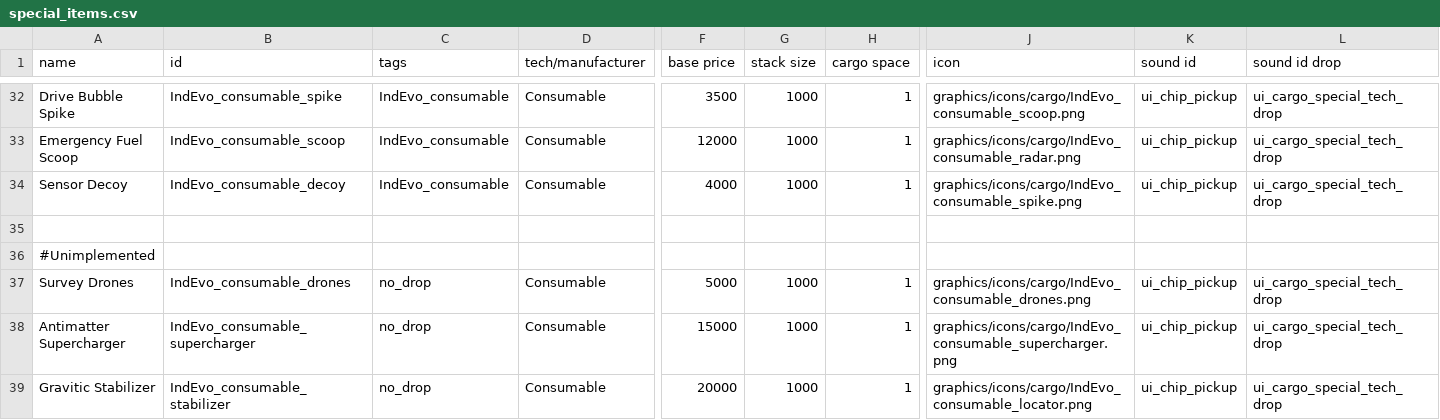
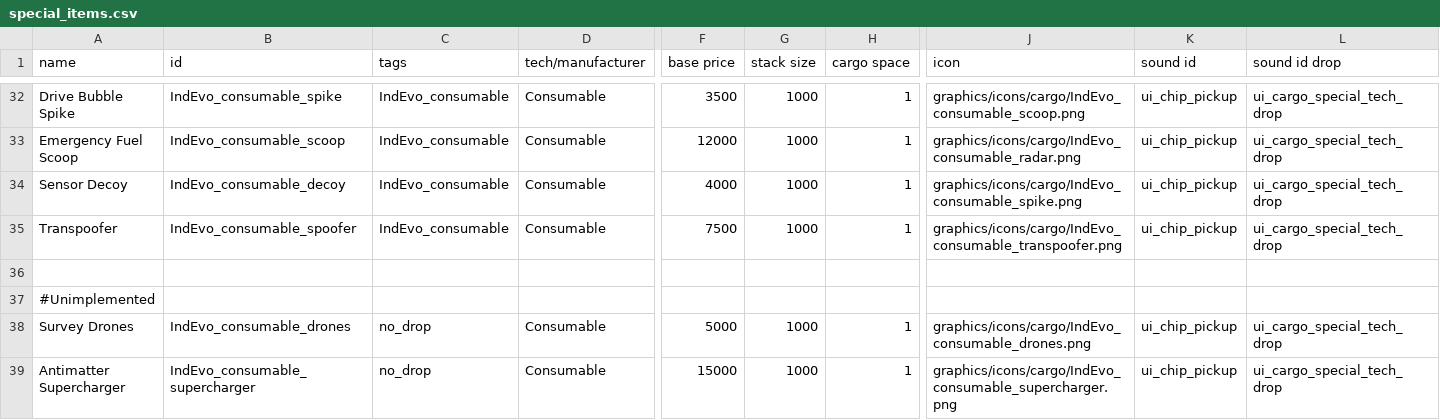
Before and after one commit to SirHartley/Industrial.Evolution, a CSV file: data/campaign/special_items.csv, drawn as a sheet; only a part is shown, gaps mark what is left out; the shorter side is filled out with more unchanged rows; rows hold the shown columns only; the diff names each change by its address in the sheet, - before the commit and + after, or states it on an @@ line.

Commit message:
fixed courier port shipping cargo to non-cargo submarkets +(same for ships) fixed research projects appearing at galatia Mine nerfs and 2s invulnerability added transpoofer

```diff
--- a/data/campaign/special_items.csv
+++ b/data/campaign/special_items.csv
+row 35: Transpoofer | IndEvo_consumable_spoofer | IndEvo_consumable | Consumable | 7500 | 1000 | 1 | graphics/icons/cargo/IndEvo_consumable_transpoofer.png | ui_chip_pickup | ui_cargo_special_tech_drop
```
Also changed, not shown: data/campaign/abilities.csv, 14 other files.
